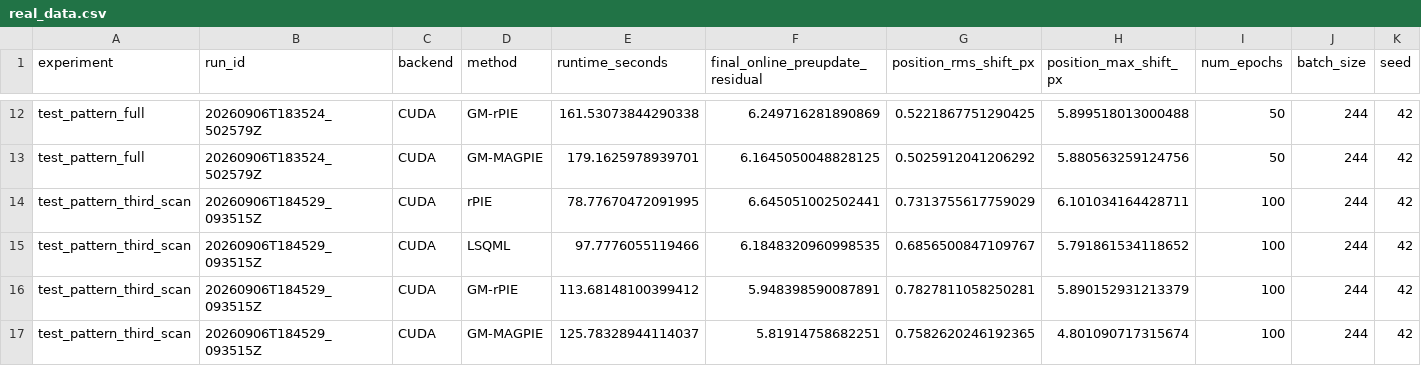
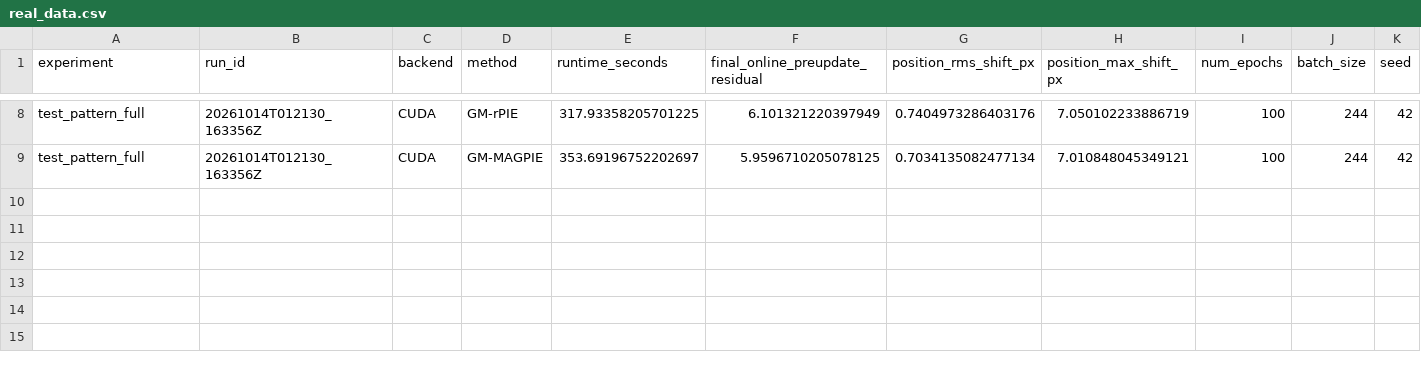
Before and after one commit to borongzhang/blind_magpie_ptychography, a CSV file: results/real_data.csv, drawn as a sheet; only a part is shown, gaps mark what is left out; removed rows and columns are numbered as before the commit, all else as after; rows hold the shown columns only; the diff covers the shown part only; the diff names each change by its address in the sheet, - before the commit and + after, or states it on an @@ line.

Commit message:
Update real-data experiments to full 100-epoch runs

```diff
--- a/results/real_data.csv
+++ b/results/real_data.csv
-B8:B9 (run_id): 20260906T183524_502579Z
+B8:B9 (run_id): 20261014T012130_163356Z
-E8 (runtime_seconds): 161.53073844290338
+E8 (runtime_seconds): 317.93358205701225
-F8 (final_online_preupdate_residual): 6.249716281890869
+F8 (final_online_preupdate_residual): 6.101321220397949
-G8 (position_rms_shift_px): 0.5221867751290425
+G8 (position_rms_shift_px): 0.7404973286403176
-H8 (position_max_shift_px): 5.899518013000488
+H8 (position_max_shift_px): 7.050102233886719
-I8:I9 (num_epochs): 50
+I8:I9 (num_epochs): 100
-E9 (runtime_seconds): 179.1625978939701
+E9 (runtime_seconds): 353.69196752202697
-F9 (final_online_preupdate_residual): 6.1645050048828125
+F9 (final_online_preupdate_residual): 5.9596710205078125
-G9 (position_rms_shift_px): 0.5025912041206292
+G9 (position_rms_shift_px): 0.7034135082477134
-H9 (position_max_shift_px): 5.880563259124756
+H9 (position_max_shift_px): 7.010848045349121
-row 14: test_pattern_third_scan | 20260906T184529_093515Z | CUDA | rPIE | 78.77670472091995 | 6.645051002502441 | 0.7313755617759029 | 6.101034164428711 | 100 | 244 | 42
-row 15: test_pattern_third_scan | 20260906T184529_093515Z | CUDA | LSQML | 97.7776055119466 | 6.1848320960998535 | 0.6856500847109767 | 5.791861534118652 | 100 | 244 | 42
-row 16: test_pattern_third_scan | 20260906T184529_093515Z | CUDA | GM-rPIE | 113.68148100399412 | 5.948398590087891 | 0.7827811058250281 | 5.890152931213379 | 100 | 244 | 42
-row 17: test_pattern_third_scan | 20260906T184529_093515Z | CUDA | GM-MAGPIE | 125.78328944114037 | 5.81914758682251 | 0.7582620246192365 | 4.801090717315674 | 100 | 244 | 42
```
Also changed, not shown: 4 removed rows and 36 edited cells elsewhere in this file, 7 other files.
